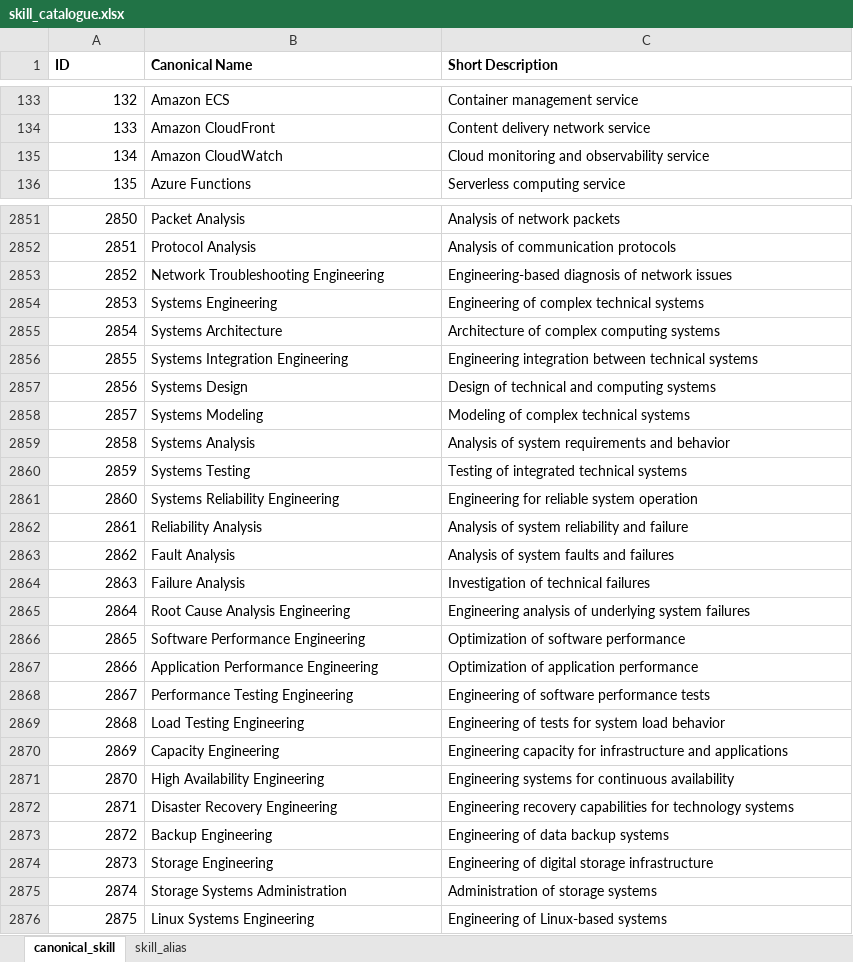
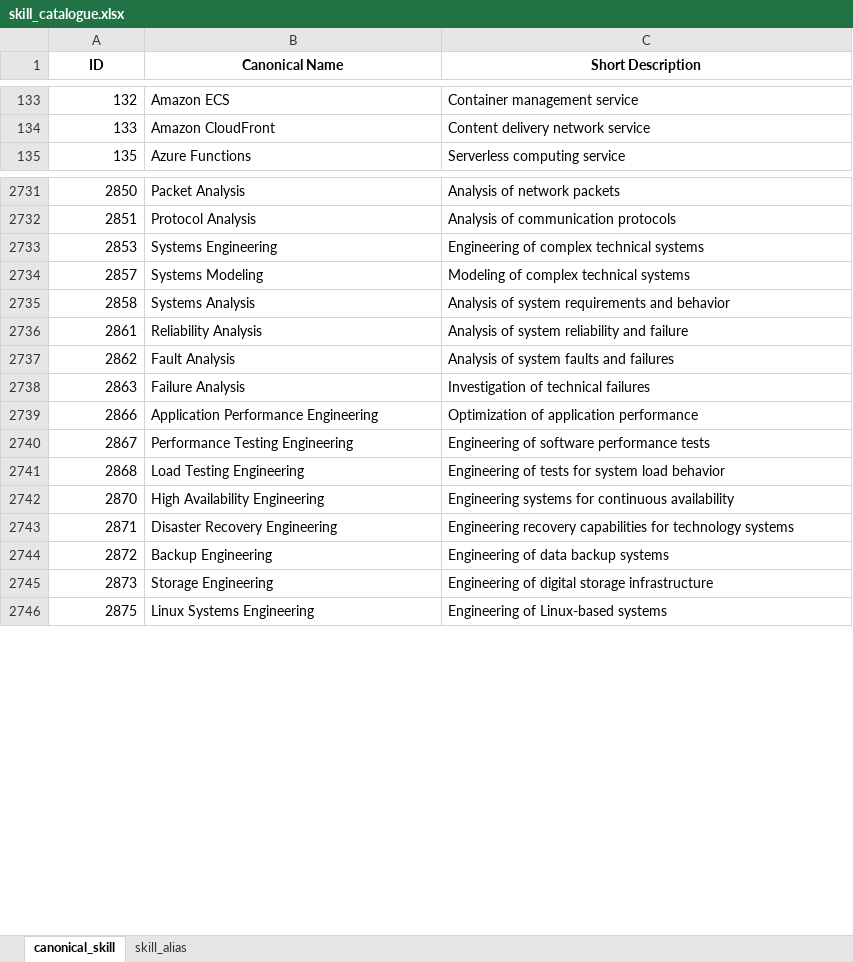
Before and after one commit to Chandhana-sanoj/skill-normalization-service, an Excel workbook: skill_catalogue.xlsx, sheet canonical_skill, drawn as a sheet; only a part is shown, gaps mark what is left out; values as stored, in another font and other column widths than the file's, no borders; removed rows and columns are numbered as before the commit, all else as after; the diff covers the shown part only; the diff names each change by its address in the sheet, - before the commit and + after, or states it on an @@ line.

Commit message:
Add skill descriptions to normalization output

```diff
--- a/skill_catalogue.xlsx (sheet canonical_skill)
+++ b/skill_catalogue.xlsx (sheet canonical_skill)
-A1:C1 alignment: left
+A1:C1 alignment: center
-row 135: 134 | Amazon CloudWatch | Cloud monitoring and observability service
-row 2853: 2852 | Network Troubleshooting Engineering | Engineering-based diagnosis of network issues
-row 2855: 2854 | Systems Architecture | Architecture of complex computing systems
-row 2856: 2855 | Systems Integration Engineering | Engineering integration between technical systems
-row 2857: 2856 | Systems Design | Design of technical and computing systems
-row 2860: 2859 | Systems Testing | Testing of integrated technical systems
-row 2861: 2860 | Systems Reliability Engineering | Engineering for reliable system operation
-row 2865: 2864 | Root Cause Analysis Engineering | Engineering analysis of underlying system failures
-row 2866: 2865 | Software Performance Engineering | Optimization of software performance
-row 2870: 2869 | Capacity Engineering | Engineering capacity for infrastructure and applications
-row 2875: 2874 | Storage Systems Administration | Administration of storage systems
```
Also changed, not shown: 376 removed rows and 1 hidden or unhidden row elsewhere in this sheet, sheet skill_alias, 12 other files.
